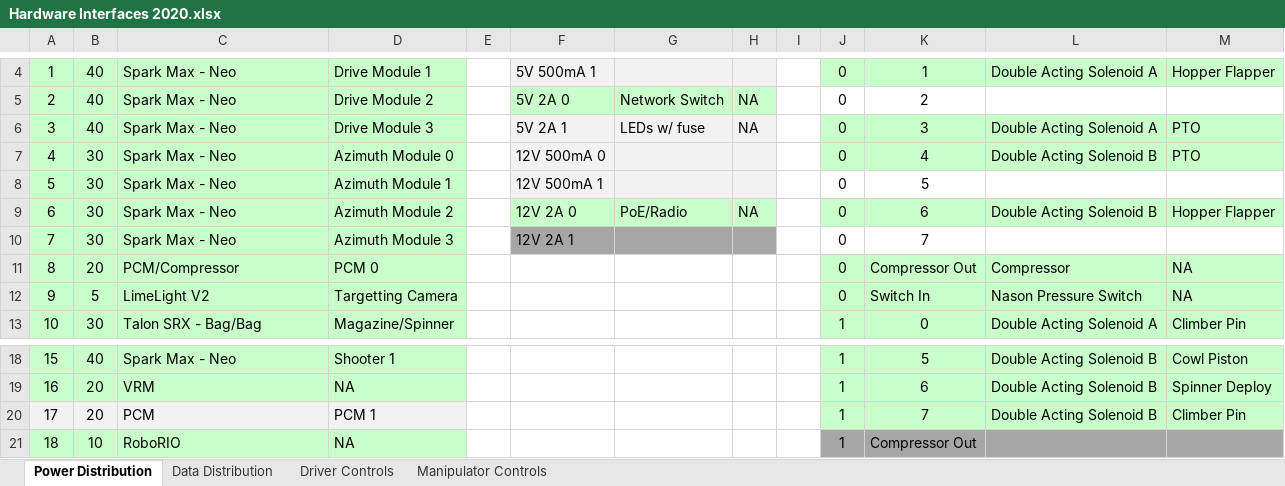
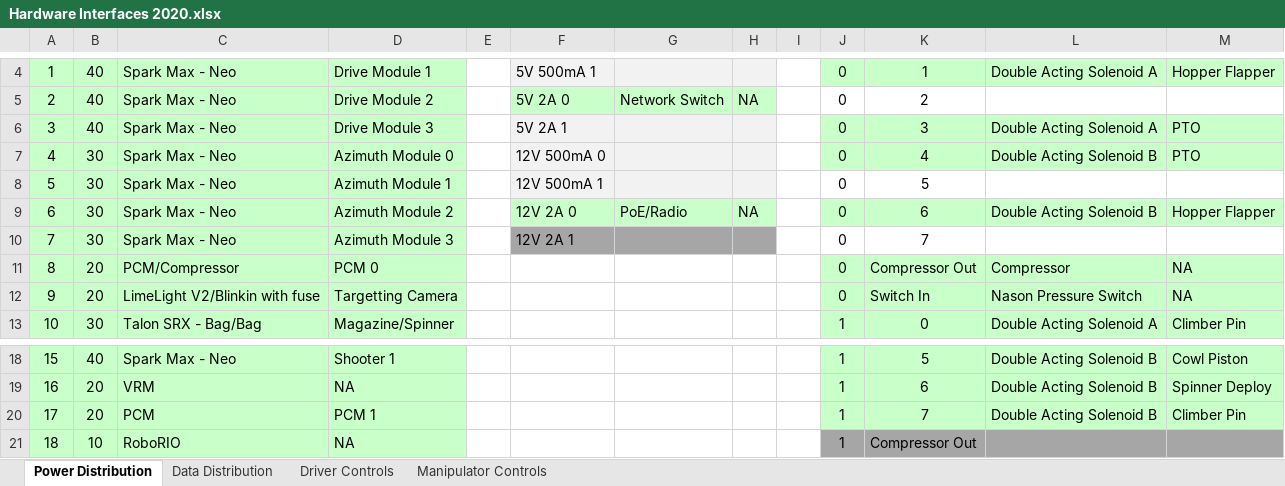
Before and after one commit to secret-city-wildbots/2020-Critical-Documents, an Excel workbook: Hardware Interfaces 2020.xlsx, sheet Power Distribution, drawn as a sheet; only a part is shown, gaps mark what is left out; values as stored, in another font and other column widths than the file's, no borders; the diff names each change by its address in the sheet, - before the commit and + after, or states it on an @@ line.

Commit message:
-Updating

```diff
--- a/Hardware Interfaces 2020.xlsx (sheet Power Distribution)
+++ b/Hardware Interfaces 2020.xlsx (sheet Power Distribution)
-G6: LEDs w/ fuse
+G6: (empty)
-H6: NA
+H6: (empty)
-B12: 5
+B12: 20
-C12: LimeLight V2
+C12: LimeLight V2/Blinkin with fuse
-A20:D20 fill: #F2F2F2
+A20:D20 fill: #C9FFC9
```
Also changed, not shown: sheet Driver Controls, sheet Data Distribution.
